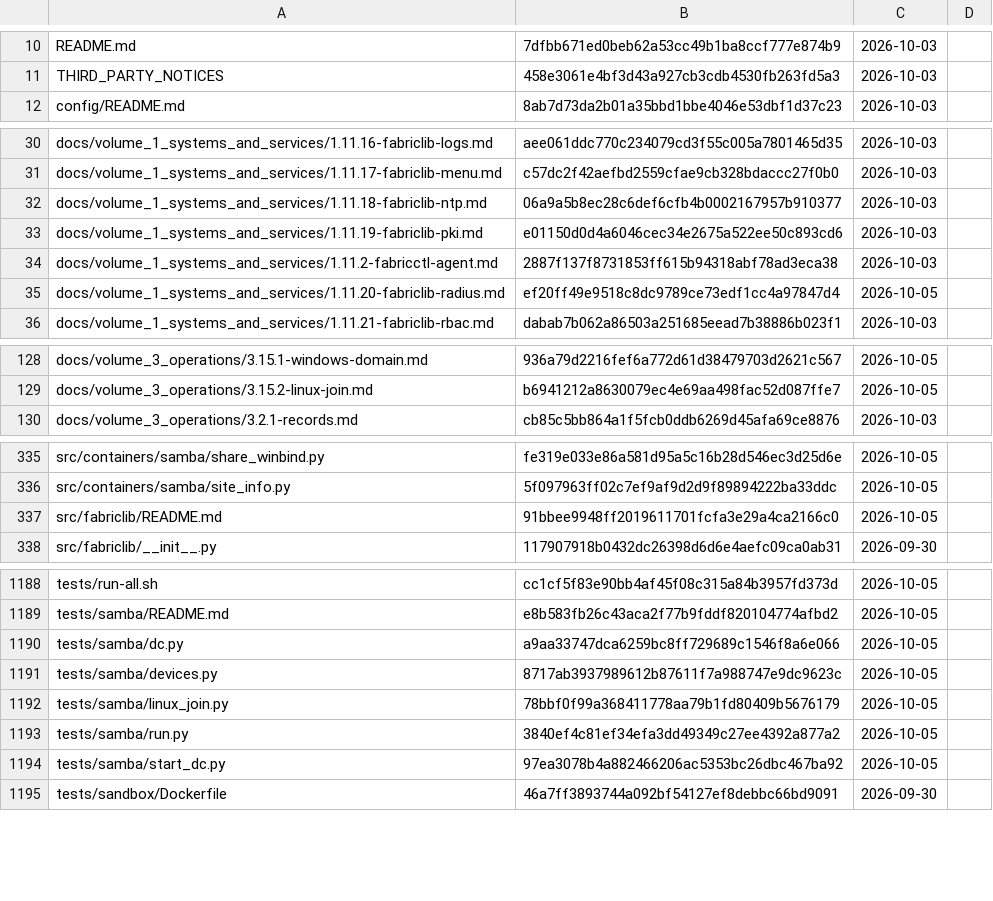
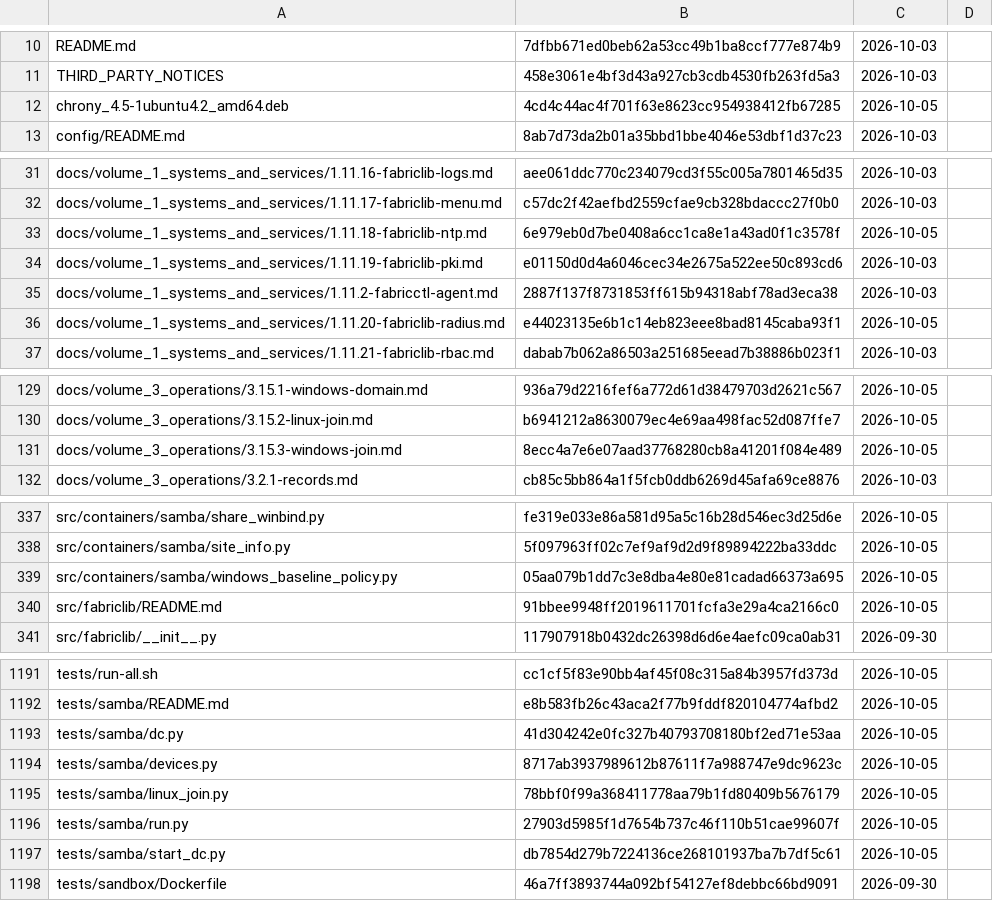
Before and after one commit to archdukejim/open-fabric, a TSV file: docs/volume_5_notes_and_troubleshooting/assets/review-ledger.tsv, drawn as a sheet; only a part is shown, gaps mark what is left out; the diff covers the shown part only.

```diff
--- a/docs/volume_5_notes_and_troubleshooting/assets/review-ledger.tsv
+++ b/docs/volume_5_notes_and_troubleshooting/assets/review-ledger.tsv
@@ -11,2 +11,3 @@ README.md	7dfbb671ed0beb62a53cc49b1ba8ccf777e874b9	2026-10-03
 THIRD_PARTY_NOTICES	458e3061e4bf3d43a927cb3cdb4530fb263fd5a3	2026-10-03	
+chrony_4.5-1ubuntu4.2_amd64.deb	4cd4c44ac4f701f63e8623cc954938412fb67285	2026-10-05	
 config/README.md	8ab7d73da2b01a35bbd1bbe4046e53dbf1d37c23	2026-10-03	
@@ -31,6 +32,6 @@ docs/volume_1_systems_and_services/1.11.16-fabriclib-logs.md	aee061ddc770c234079
 docs/volume_1_systems_and_services/1.11.17-fabriclib-menu.md	c57dc2f42aefbd2559cfae9cb328bdaccc27f0b0	2026-10-03	
-docs/volume_1_systems_and_services/1.11.18-fabriclib-ntp.md	06a9a5b8ec28c6def6cfb4b0002167957b910377	2026-10-03	
+docs/volume_1_systems_and_services/1.11.18-fabriclib-ntp.md	6e979eb0d7be0408a6cc1ca8e1a43ad0f1c3578f	2026-10-05	
 docs/volume_1_systems_and_services/1.11.19-fabriclib-pki.md	e01150d0d4a6046cec34e2675a522ee50c893cd6	2026-10-03	
 docs/volume_1_systems_and_services/1.11.2-fabricctl-agent.md	2887f137f8731853ff615b94318abf78ad3eca38	2026-10-03	
-docs/volume_1_systems_and_services/1.11.20-fabriclib-radius.md	ef20ff49e9518c8dc9789ce73edf1cc4a97847d4	2026-10-05	
+docs/volume_1_systems_and_services/1.11.20-fabriclib-radius.md	e44023135e6b1c14eb823eee8bad8145caba93f1	2026-10-05	
 docs/volume_1_systems_and_services/1.11.21-fabriclib-rbac.md	dabab7b062a86503a251685eead7b38886b023f1	2026-10-03	
@@ -129,2 +130,3 @@ docs/volume_3_operations/3.15.1-windows-domain.md	936a79d2216fef6a772d61d3847970
 docs/volume_3_operations/3.15.2-linux-join.md	b6941212a8630079ec4e69aa498fac52d087ffe7	2026-10-05	
+docs/volume_3_operations/3.15.3-windows-join.md	8ecc4a7e6e07aad37768280cb8a41201f084e489	2026-10-05	
 docs/volume_3_operations/3.2.1-records.md	cb85c5bb864a1f5fcb0ddb6269d45afa69ce8876	2026-10-03	
@@ -336,2 +338,3 @@ src/containers/samba/share_winbind.py	fe319e033e86a581d95a5c16b28d546ec3d25d6e	2
 src/containers/samba/site_info.py	5f097963ff02c7ef9af9d2d9f89894222ba33ddc	2026-10-05	
+src/containers/samba/windows_baseline_policy.py	05aa079b1dd7c3e8dba4e80e81cadad66373a695	2026-10-05	
 src/fabriclib/README.md	91bbee9948ff2019611701fcfa3e29a4ca2166c0	2026-10-05	
@@ -1189,7 +1192,7 @@ tests/run-all.sh	cc1cf5f83e90bb4af45f08c315a84b3957fd373d	2026-10-05
 tests/samba/README.md	e8b583fb26c43aca2f77b9fddf820104774afbd2	2026-10-05	
-tests/samba/dc.py	a9aa33747dca6259bc8ff729689c1546f8a6e066	2026-10-05	
+tests/samba/dc.py	41d304242e0fc327b40793708180bf2ed71e53aa	2026-10-05	
 tests/samba/devices.py	8717ab3937989612b87611f7a988747e9dc9623c	2026-10-05	
 tests/samba/linux_join.py	78bbf0f99a368411778aa79b1fd80409b5676179	2026-10-05	
-tests/samba/run.py	3840ef4c81ef34efa3dd49349c27ee4392a877a2	2026-10-05	
-tests/samba/start_dc.py	97ea3078b4a882466206ac5353bc26dbc467ba92	2026-10-05	
+tests/samba/run.py	27903d5985f1d7654b737c46f110b51cae99607f	2026-10-05	
+tests/samba/start_dc.py	db7854d279b7224136ce268101937ba7b7df5c61	2026-10-05	
 tests/sandbox/Dockerfile	46a7ff3893744a092bf54127ef8debbc66bd9091	2026-09-30	
```
Also changed, not shown: 27 edited cells elsewhere in this file, scripts/docs/lib_doc_numbers.tsv, 26 other files.
